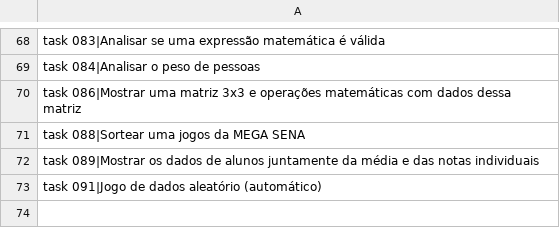
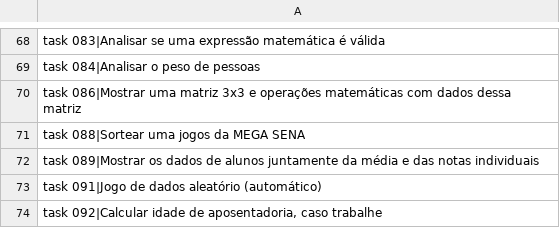
Before and after one commit to viniciomsilva/curso-video-python, a CSV file: data/.mini_apps.csv, drawn as a sheet; only a part is shown, gaps mark what is left out; the diff names each change by its address in the sheet, - before the commit and + after, or states it on an @@ line.

Commit message:
Do task092

```diff
--- a/data/.mini_apps.csv
+++ b/data/.mini_apps.csv
+row 74: task 092|Calcular idade de aposentadoria, caso trabalhe
```
Also changed, not shown: 4 other files.
